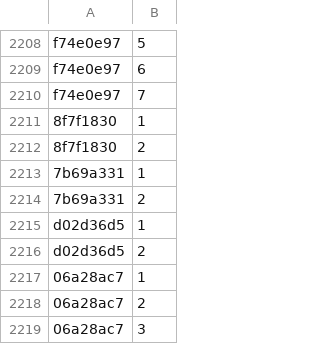
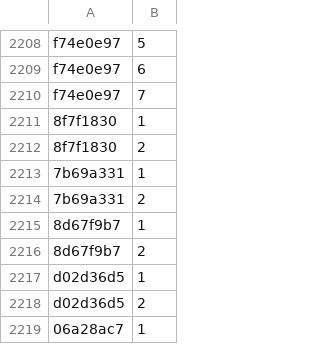
Before and after one commit to Lockpickers-United/lpu-belt-explorer, a CSV file: media.csv, drawn as a sheet; only a part is shown, gaps mark what is left out; the shorter side is filled out with more unchanged rows.

```diff
--- a/media.csv
+++ b/media.csv
@@ -2214,2 +2214,4 @@ f74e0e97,7,,,,
 7b69a331,2,,,,
+8d67f9b7,1,,,,
+8d67f9b7,2,,,,
 d02d36d5,1,,,,
```
Also changed, not shown: 6 other files.
